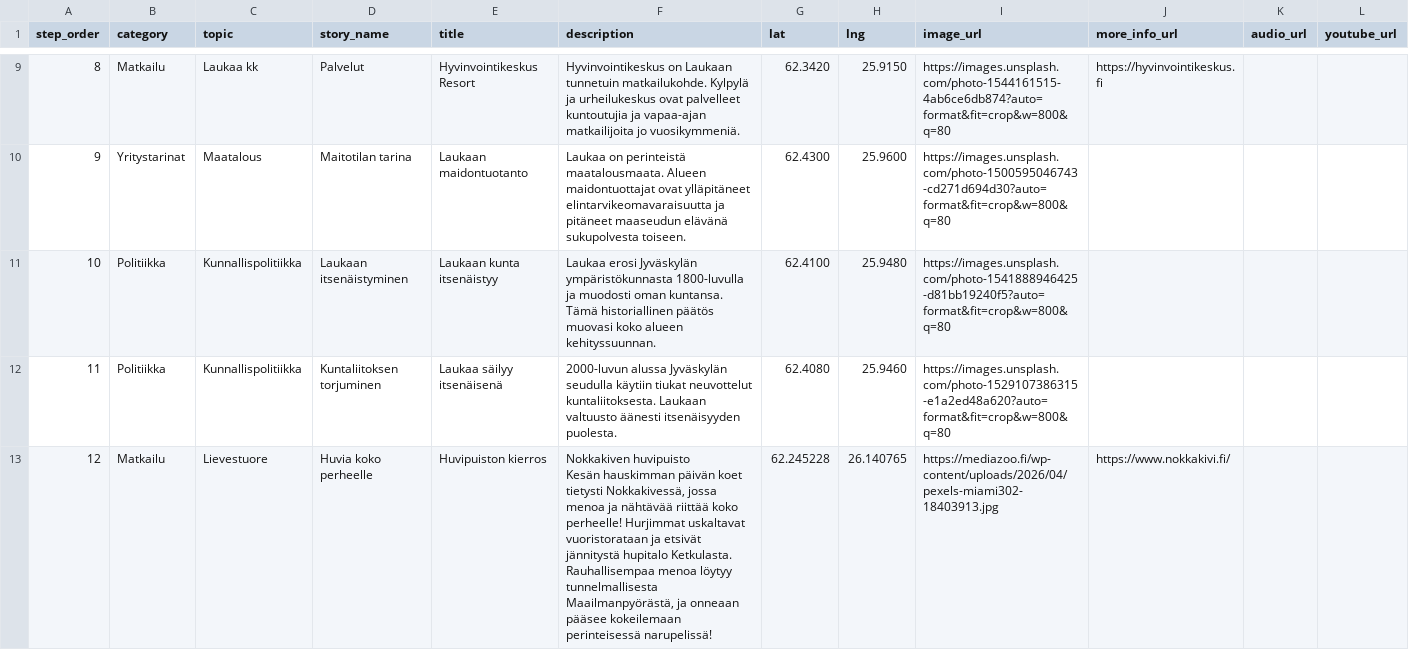
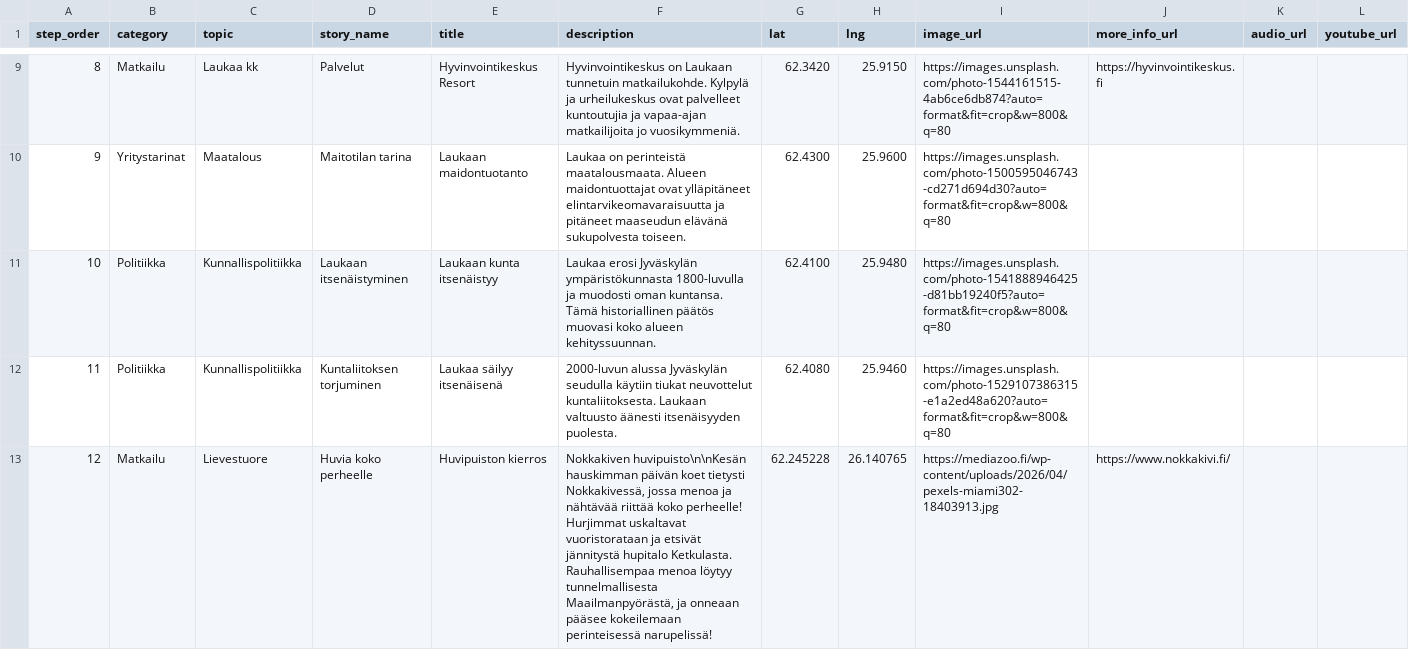
Before and after one commit to amikkola-laukaainfo/LaukaaInfo-livescreen, a CSV file: tarinakartta_data.csv, drawn as a sheet; only a part is shown, gaps mark what is left out.

Commit message:
feat: add web-based editor for tarinakartta_data.csv and clean up data formatting

```diff
--- a/tarinakartta_data.csv
+++ b/tarinakartta_data.csv
@@ -12,4 +12,2 @@ step_order,category,topic,story_name,title,description,lat,lng,image_url,more_in
 11,Politiikka,Kunnallispolitiikka,"Kuntaliitoksen torjuminen","Laukaa säilyy itsenäisenä","2000-luvun alussa Jyväskylän seudulla käytiin tiukat neuvottelut kuntaliitoksesta. Laukaan valtuusto äänesti itsenäisyyden puolesta.",62.4080,25.9460,https://images.unsplash.com/photo-1529107386315-e1a2ed48a620?auto=format&fit=crop&w=800&q=80,,,
-12,Matkailu,Lievestuore,"Huvia koko perheelle","Huvipuiston kierros","Nokkakiven huvipuisto
-
-Kesän hauskimman päivän koet tietysti Nokkakivessä, jossa menoa ja nähtävää riittää koko perheelle! Hurjimmat uskaltavat vuoristorataan ja etsivät jännitystä hupitalo Ketkulasta. Rauhallisempaa menoa löytyy tunnelmallisesta Maailmanpyörästä, ja onneaan pääsee kokeilemaan perinteisessä narupelissä!",62.245228,26.140765,https://mediazoo.fi/wp-content/uploads/2026/04/pexels-miami302-18403913.jpg,https://www.nokkakivi.fi/,,
+12,Matkailu,Lievestuore,"Huvia koko perheelle","Huvipuiston kierros","Nokkakiven huvipuisto\n\nKesän hauskimman päivän koet tietysti Nokkakivessä, jossa menoa ja nähtävää riittää koko perheelle! Hurjimmat uskaltavat vuoristorataan ja etsivät jännitystä hupitalo Ketkulasta. Rauhallisempaa menoa löytyy tunnelmallisesta Maailmanpyörästä, ja onneaan pääsee kokeilemaan perinteisessä narupelissä!",62.245228,26.140765,https://mediazoo.fi/wp-content/uploads/2026/04/pexels-miami302-18403913.jpg,https://www.nokkakivi.fi/,,
```
Also changed, not shown: 3 other files.
